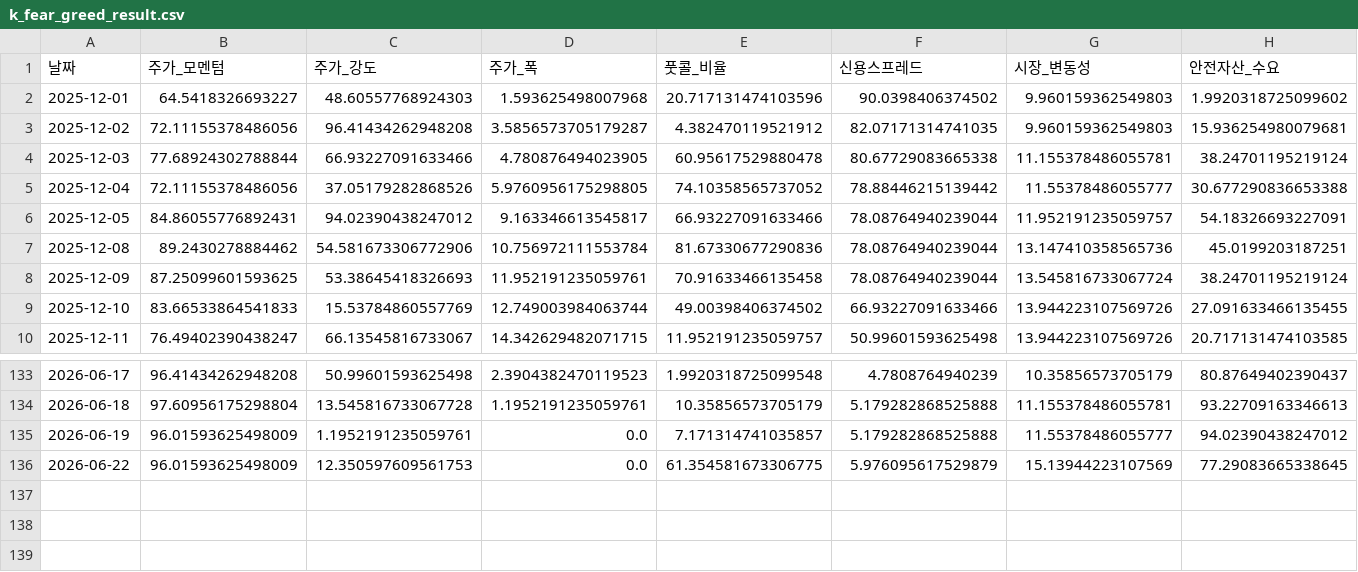
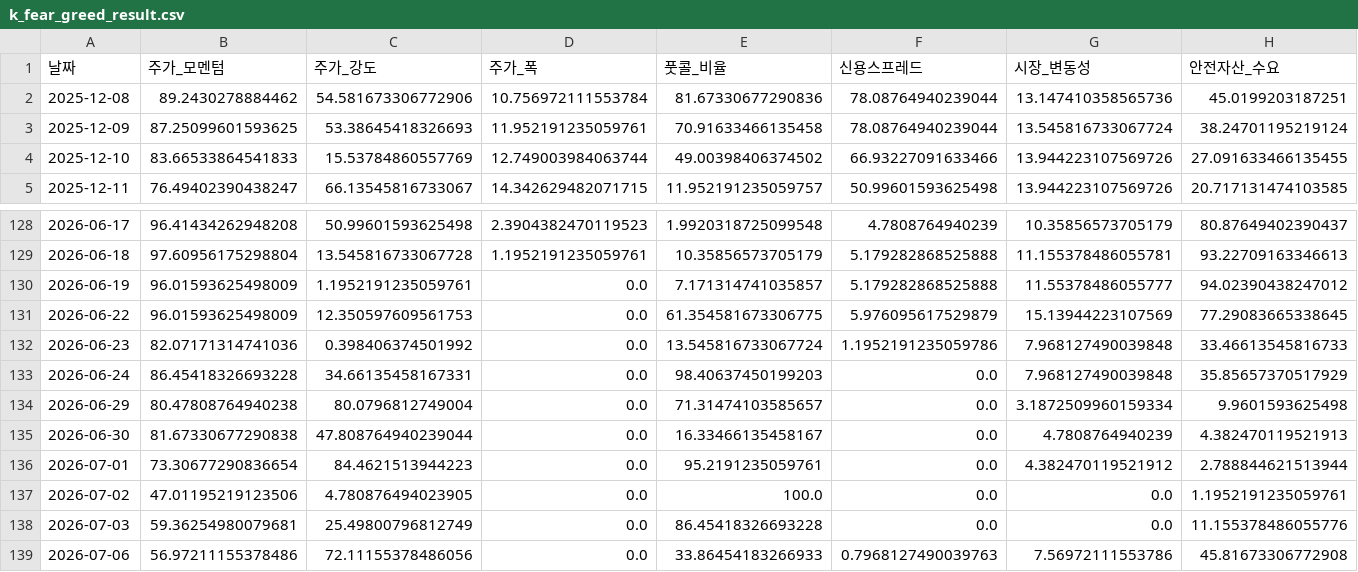
Before and after one commit to hhhpophhh-dot/k-fear-greed-index, a CSV file: k_fear_greed_result.csv, drawn as a sheet; only a part is shown, gaps mark what is left out; removed rows and columns are numbered as before the commit, all else as after; rows hold the shown columns only; the diff names each change by its address in the sheet, - before the commit and + after, or states it on an @@ line.

```diff
--- a/k_fear_greed_result.csv
+++ b/k_fear_greed_result.csv
-row 2: 2025-12-01 | 64.5418326693227 | 48.60557768924303 | 1.593625498007968 | 20.717131474103596 | 90.0398406374502 | 9.960159362549803 | 1.9920318725099602
-row 3: 2025-12-02 | 72.11155378486056 | 96.41434262948208 | 3.5856573705179287 | 4.382470119521912 | 82.07171314741035 | 9.960159362549803 | 15.936254980079681
-row 4: 2025-12-03 | 77.68924302788844 | 66.93227091633466 | 4.780876494023905 | 60.95617529880478 | 80.67729083665338 | 11.155378486055781 | 38.24701195219124
-row 5: 2025-12-04 | 72.11155378486056 | 37.05179282868526 | 5.9760956175298805 | 74.10358565737052 | 78.88446215139442 | 11.55378486055777 | 30.677290836653388
-row 6: 2025-12-05 | 84.86055776892431 | 94.02390438247012 | 9.163346613545817 | 66.93227091633466 | 78.08764940239044 | 11.952191235059757 | 54.18326693227091
+row 132: 2026-06-23 | 82.07171314741036 | 0.398406374501992 | 0.0 | 13.545816733067724 | 1.1952191235059786 | 7.968127490039848 | 33.46613545816733
+row 133: 2026-06-24 | 86.45418326693228 | 34.66135458167331 | 0.0 | 98.40637450199203 | 0.0 | 7.968127490039848 | 35.85657370517929
+row 134: 2026-06-29 | 80.47808764940238 | 80.0796812749004 | 0.0 | 71.31474103585657 | 0.0 | 3.1872509960159334 | 9.9601593625498
+row 135: 2026-06-30 | 81.67330677290838 | 47.808764940239044 | 0.0 | 16.33466135458167 | 0.0 | 4.7808764940239 | 4.382470119521913
+row 136: 2026-07-01 | 73.30677290836654 | 84.4621513944223 | 0.0 | 95.2191235059761 | 0.0 | 4.382470119521912 | 2.788844621513944
+row 137: 2026-07-02 | 47.01195219123506 | 4.780876494023905 | 0.0 | 100.0 | 0.0 | 0.0 | 1.1952191235059761
+row 138: 2026-07-03 | 59.36254980079681 | 25.49800796812749 | 0.0 | 86.45418326693228 | 0.0 | 0.0 | 11.155378486055776
+row 139: 2026-07-06 | 56.97211155378486 | 72.11155378486056 | 0.0 | 33.86454183266933 | 0.7968127490039763 | 7.56972111553786 | 45.81673306772908
```
Also changed, not shown: k_fear_greed_result_k100.csv.
